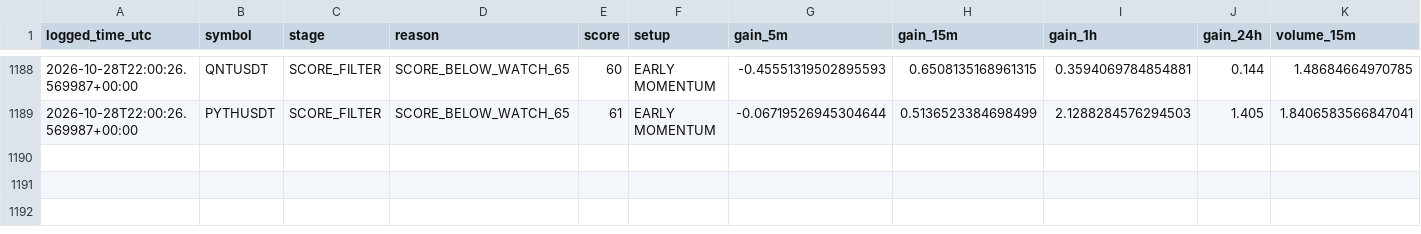
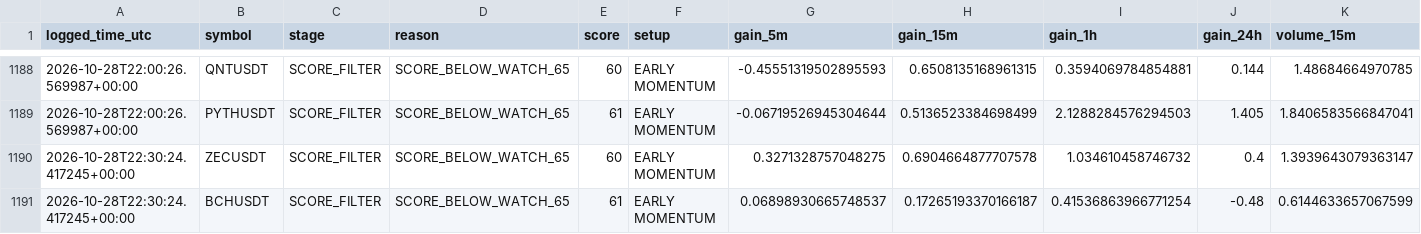
Before and after one commit to solom20232007/v7, a CSV file: early_scan_diagnostics_v7.csv, drawn as a sheet; only a part is shown, gaps mark what is left out; rows hold the shown columns only; the diff names each change by its address in the sheet, - before the commit and + after, or states it on an @@ line.

```diff
--- a/early_scan_diagnostics_v7.csv
+++ b/early_scan_diagnostics_v7.csv
+row 1190: 2026-10-28T22:30:24.417245+00:00 | ZECUSDT | SCORE_FILTER | SCORE_BELOW_WATCH_65 | 60 | EARLY MOMENTUM | 0.3271328757048275 | 0.6904664877707578 | 1.034610458746732 | 0.4 | 1.3939643079363147
+row 1191: 2026-10-28T22:30:24.417245+00:00 | BCHUSDT | SCORE_FILTER | SCORE_BELOW_WATCH_65 | 61 | EARLY MOMENTUM | 0.06898930665748537 | 0.17265193370166187 | 0.41536863966771254 | -0.48 | 0.6144633657067599
```
Also changed, not shown: 1 other file.
